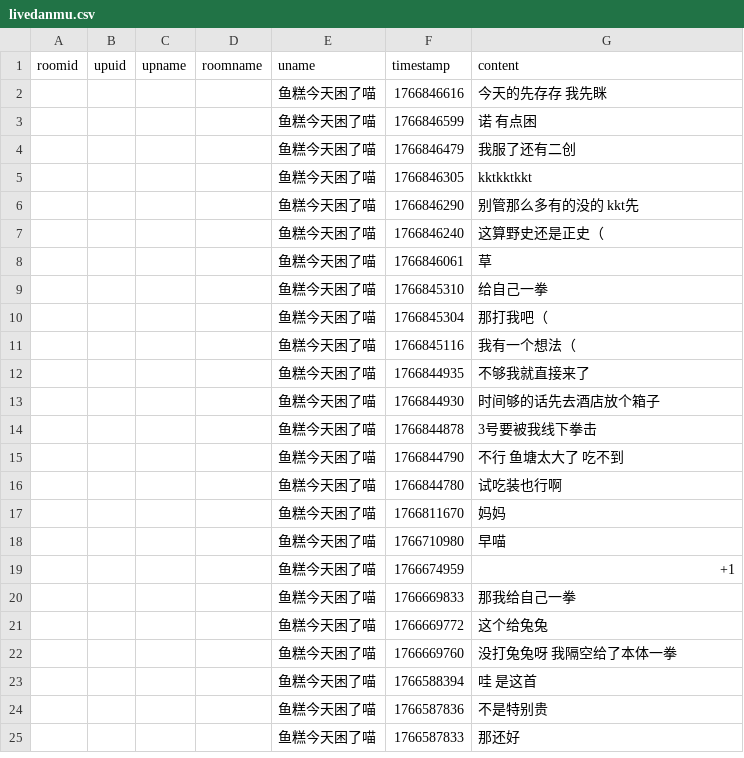
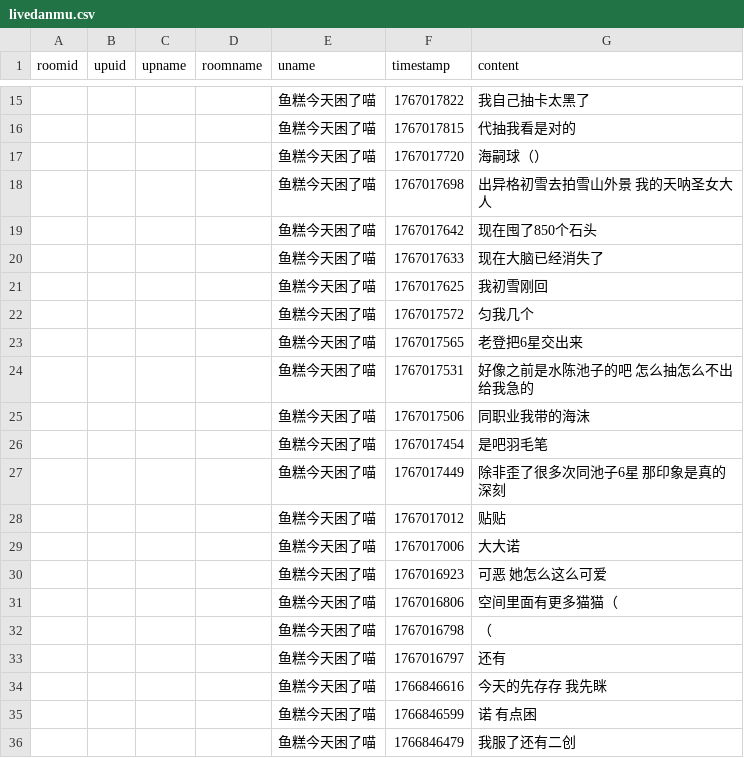
Before and after one commit to YurenHao0426/MuxianSexualRepressionHistory, a CSV file: livedanmu.csv, drawn as a sheet; only a part is shown, gaps mark what is left out; the shorter side is filled out with more unchanged rows; the diff covers the shown part only; the diff names each change by its address in the sheet, - before the commit and + after, or states it on an @@ line.

```diff
--- a/livedanmu.csv
+++ b/livedanmu.csv
+row 15:  |  |  |  | 鱼糕今天困了喵 | 1767017822 | 我自己抽卡太黑了
+row 16:  |  |  |  | 鱼糕今天困了喵 | 1767017815 | 代抽我看是对的
+row 17:  |  |  |  | 鱼糕今天困了喵 | 1767017720 | 海嗣球（）
+row 18:  |  |  |  | 鱼糕今天困了喵 | 1767017698 | 出异格初雪去拍雪山外景 我的天呐圣女大人
+row 19:  |  |  |  | 鱼糕今天困了喵 | 1767017642 | 现在囤了850个石头
+row 20:  |  |  |  | 鱼糕今天困了喵 | 1767017633 | 现在大脑已经消失了
+row 21:  |  |  |  | 鱼糕今天困了喵 | 1767017625 | 我初雪刚回
+row 22:  |  |  |  | 鱼糕今天困了喵 | 1767017572 | 匀我几个
+row 23:  |  |  |  | 鱼糕今天困了喵 | 1767017565 | 老登把6星交出来
+row 24:  |  |  |  | 鱼糕今天困了喵 | 1767017531 | 好像之前是水陈池子的吧 怎么抽怎么不出 给我急的
+row 25:  |  |  |  | 鱼糕今天困了喵 | 1767017506 | 同职业我带的海沫
+row 26:  |  |  |  | 鱼糕今天困了喵 | 1767017454 | 是吧羽毛笔
+row 27:  |  |  |  | 鱼糕今天困了喵 | 1767017449 | 除非歪了很多次同池子6星 那印象是真的深刻
+row 28:  |  |  |  | 鱼糕今天困了喵 | 1767017012 | 贴贴
+row 29:  |  |  |  | 鱼糕今天困了喵 | 1767017006 | 大大诺
+row 30:  |  |  |  | 鱼糕今天困了喵 | 1767016923 | 可恶 她怎么这么可爱
+row 31:  |  |  |  | 鱼糕今天困了喵 | 1767016806 | 空间里面有更多猫猫（
+row 32:  |  |  |  | 鱼糕今天困了喵 | 1767016798 | （
+row 33:  |  |  |  | 鱼糕今天困了喵 | 1767016797 | 还有
```
Also changed, not shown: 13 added rows elsewhere in this file.
